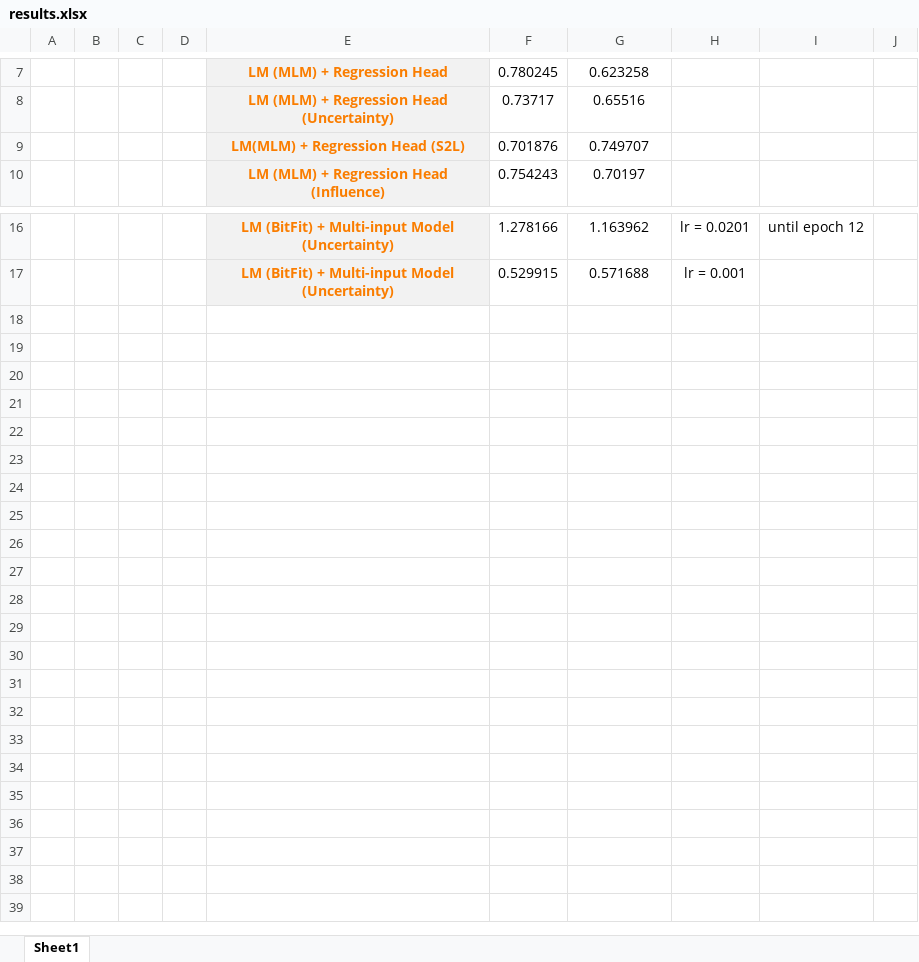
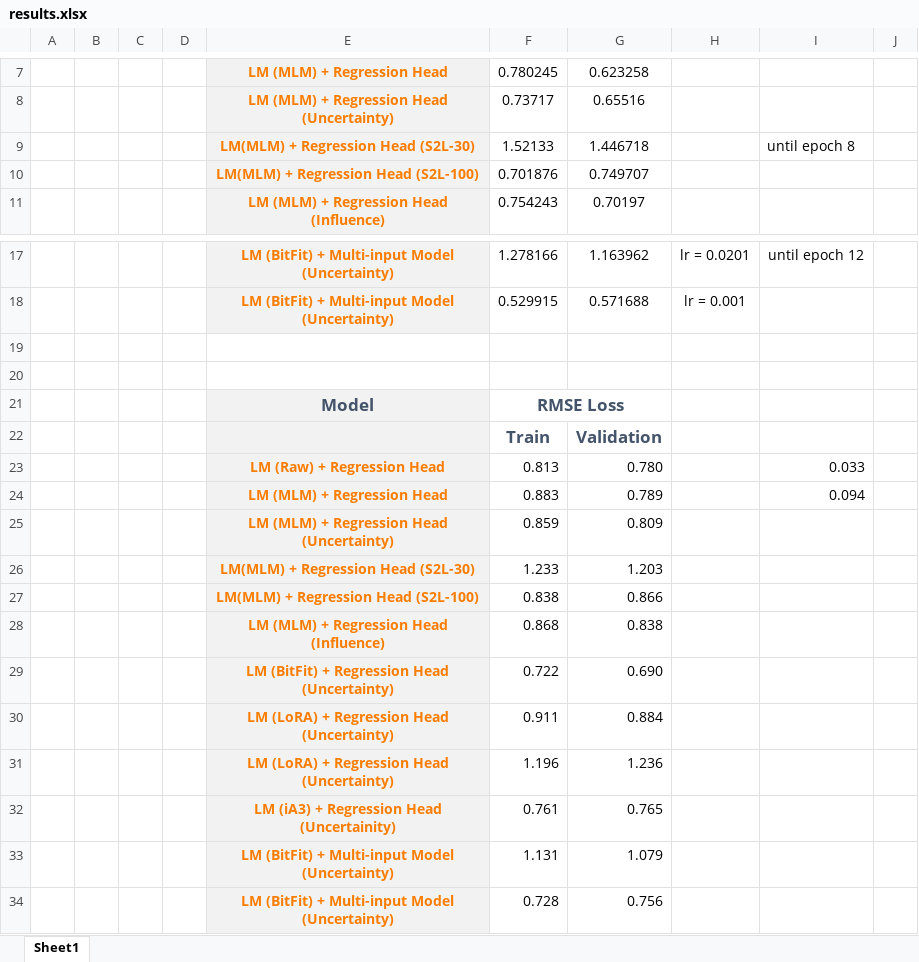
Before and after one commit to nimadindar/MolFormer-Tuning, an Excel workbook: results.xlsx, sheet Sheet1, drawn as a sheet; only a part is shown, gaps mark what is left out; values as stored, in another font and other column widths than the file's, no borders; addresses are those after the commit; the diff names each change by its address in the sheet, - before the commit and + after, or states it on an @@ line.

```diff
--- a/results.xlsx (sheet Sheet1)
+++ b/results.xlsx (sheet Sheet1)
+row 9:  |  |  |  | LM(MLM) + Regression Head (S2L-30) | 1.52133 | 1.446718 |  | until epoch 8
-E10: LM(MLM) + Regression Head (S2L)
+E10: LM(MLM) + Regression Head (S2L-100)
+row 19: (empty)
+row 20: (empty)
+row 21:  |  |  |  | Model | RMSE Loss
+row 22:  |  |  |  |  | Train | Validation
+row 23:  |  |  |  | LM (Raw) + Regression Head | 0.813 | 0.780 |  | 0.033
+row 24:  |  |  |  | LM (MLM) + Regression Head | 0.883 | 0.789 |  | 0.094
+row 25:  |  |  |  | LM (MLM) + Regression Head (Uncertainty) | 0.859 | 0.809
+row 26:  |  |  |  | LM(MLM) + Regression Head (S2L-30) | 1.233 | 1.203
+row 27:  |  |  |  | LM(MLM) + Regression Head (S2L-100) | 0.838 | 0.866
+row 28:  |  |  |  | LM (MLM) + Regression Head (Influence) | 0.868 | 0.838
+row 29:  |  |  |  | LM (BitFit) + Regression Head (Uncertainty) | 0.722 | 0.690
+row 30:  |  |  |  | LM (LoRA) + Regression Head (Uncertainty) | 0.911 | 0.884
+row 31:  |  |  |  | LM (LoRA) + Regression Head (Uncertainty) | 1.196 | 1.236
+row 32:  |  |  |  | LM (iA3) + Regression Head (Uncertainity) | 0.761 | 0.765
+row 33:  |  |  |  | LM (BitFit) + Multi-input Model (Uncertainty) | 1.131 | 1.079
+row 34:  |  |  |  | LM (BitFit) + Multi-input Model (Uncertainty) | 0.728 | 0.756
```
Also changed, not shown: 16 other files.
